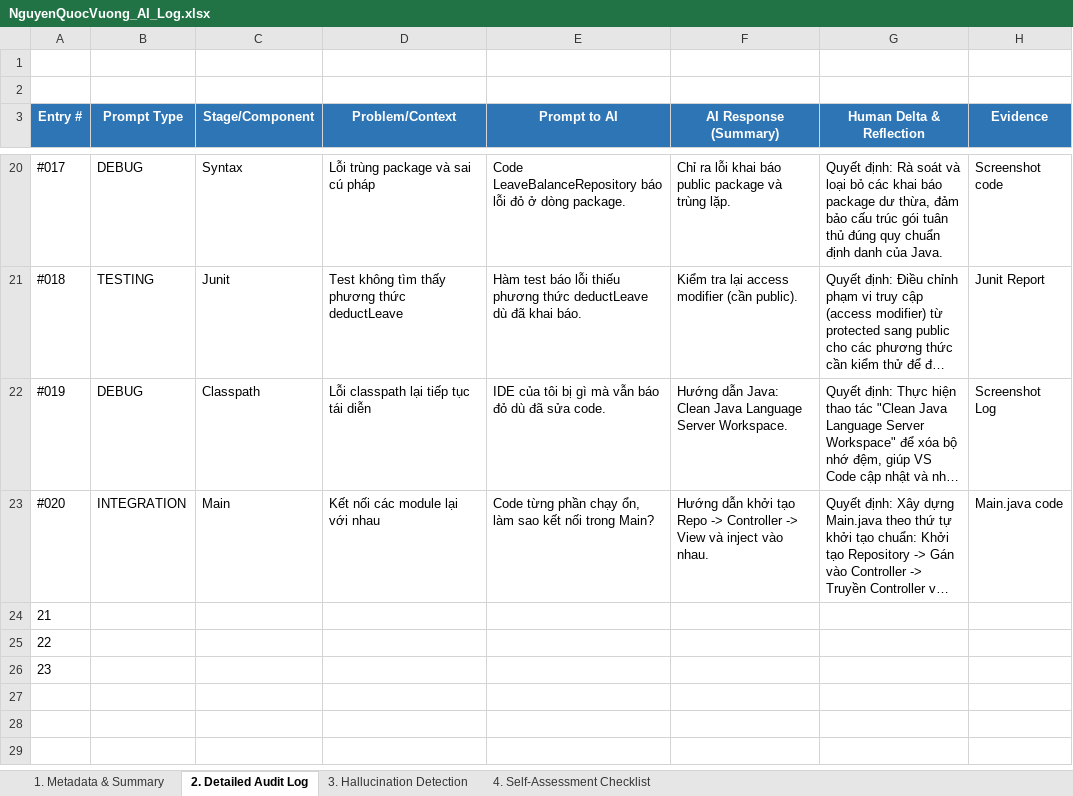
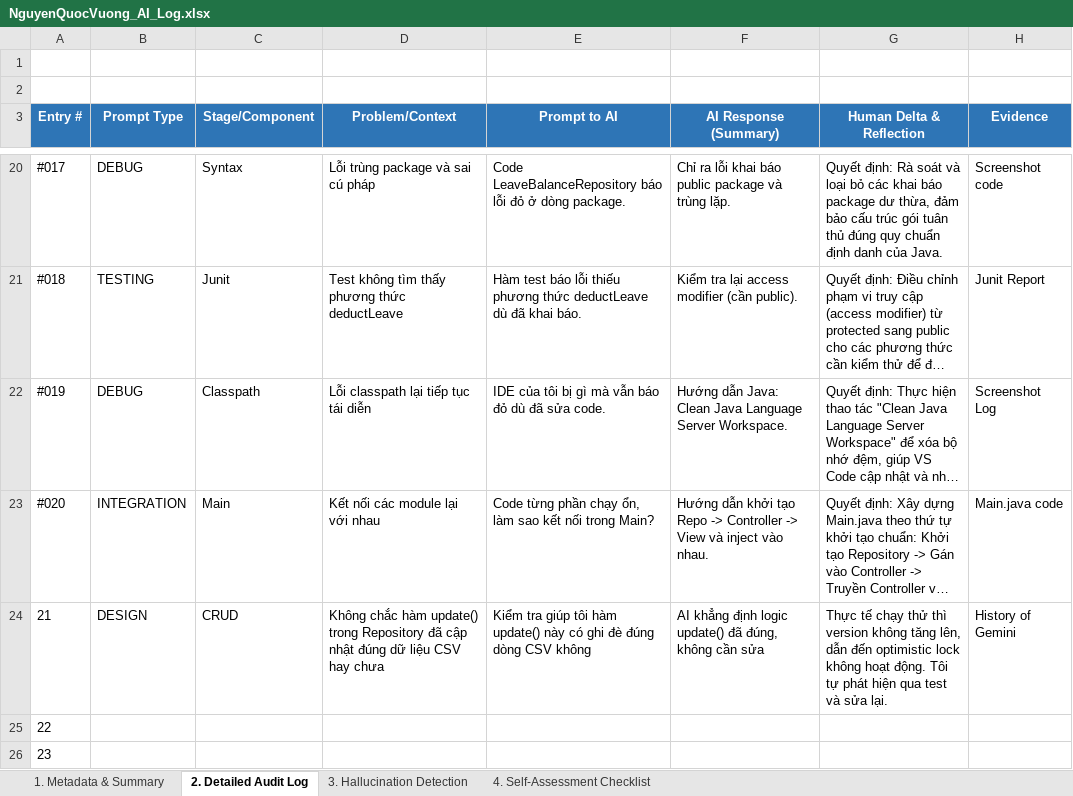
Before and after one commit to d2giahuy826-dev/Group1-LAB211, an Excel workbook: AI_Audit_Log/NguyenQuocVuong_AI_Log.xlsx, sheet 2. Detailed Audit Log, drawn as a sheet; only a part is shown, gaps mark what is left out; long unchanged cells end in …; values as stored, in another font and other column widths than the file's, no borders; the diff names each change by its address in the sheet, - before the commit and + after, or states it on an @@ line.

```diff
--- a/AI_Audit_Log/NguyenQuocVuong_AI_Log.xlsx (sheet 2. Detailed Audit Log)
+++ b/AI_Audit_Log/NguyenQuocVuong_AI_Log.xlsx (sheet 2. Detailed Audit Log)
-B24 (Prompt Type): (empty)
+B24 (Prompt Type): DESIGN
-C24 (Stage/Component): (empty)
+C24 (Stage/Component): CRUD
-D24 (Problem/Context): (empty)
+D24 (Problem/Context): Không chắc hàm update() trong Repository đã cập nhật đúng dữ liệu CSV hay chưa
-E24 (Prompt to AI): (empty)
+E24 (Prompt to AI): Kiểm tra giúp tôi hàm update() này có ghi đè đúng dòng CSV không
-F24 (AI Response (Summary)): (empty)
+F24 (AI Response (Summary)): AI khẳng định logic update() đã đúng, không cần sửa
-G24 (Human Delta & Reflection): (empty)
+G24 (Human Delta & Reflection): Thực tế chạy thử thì version không tăng lên, dẫn đến optimistic lock không hoạt động. Tôi tự phát hiện qua test và sửa lại.
-H24 (Evidence): (empty)
+H24 (Evidence): History of Gemini
```
Also changed, not shown: sheet 1. Metadata & Summary, sheet 3. Hallucination Detection.
